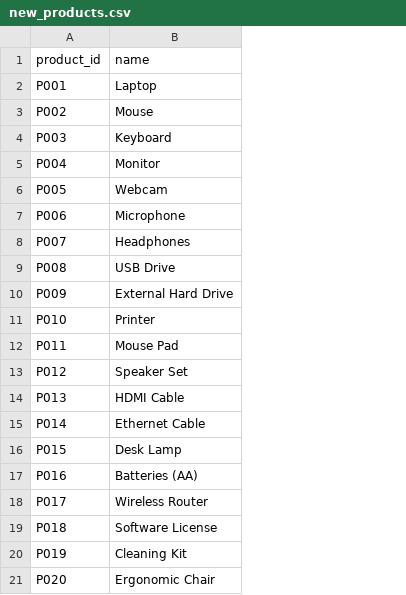
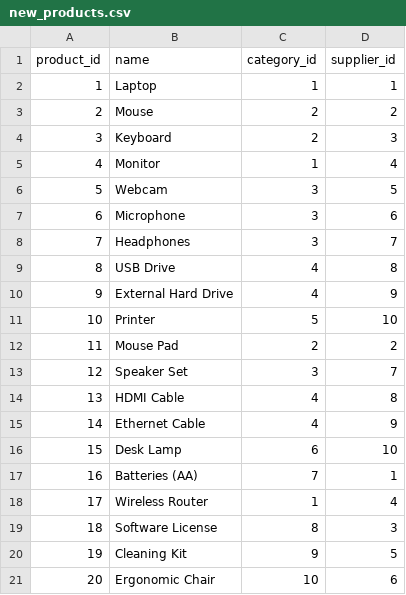
Before and after one commit to pennacchi/airflow_dbt, a CSV file: penna_airflow_dbt/seeds/erp_new_system/new_products.csv, drawn as a sheet; the diff names each change by its address in the sheet, - before the commit and + after, or states it on an @@ line.

Commit message:
Changes on stage columns id, create new int_dim_products and shipper

```diff
--- a/penna_airflow_dbt/seeds/erp_new_system/new_products.csv
+++ b/penna_airflow_dbt/seeds/erp_new_system/new_products.csv
+column C (category_id), rows 2-21: 1 | 2 | 2 | 1 | 3 | 3 | 3 | 4 | 4 | 5 | 2 | 3 | 4 | 4 | 6 | 7 | 1 | 8 | 9 | 10
+column D (supplier_id), rows 2-21: 1 | 2 | 3 | 4 | 5 | 6 | 7 | 8 | 9 | 10 | 2 | 7 | 8 | 9 | 10 | 1 | 4 | 3 | 5 | 6
-A2 (product_id): P001
+A2 (product_id): 1
-A3 (product_id): P002
+A3 (product_id): 2
-A4 (product_id): P003
+A4 (product_id): 3
-A5 (product_id): P004
+A5 (product_id): 4
-A6 (product_id): P005
+A6 (product_id): 5
-A7 (product_id): P006
+A7 (product_id): 6
-A8 (product_id): P007
+A8 (product_id): 7
-A9 (product_id): P008
+A9 (product_id): 8
-A10 (product_id): P009
+A10 (product_id): 9
-A11 (product_id): P010
+A11 (product_id): 10
-A12 (product_id): P011
+A12 (product_id): 11
-A13 (product_id): P012
+A13 (product_id): 12
-A14 (product_id): P013
+A14 (product_id): 13
-A15 (product_id): P014
+A15 (product_id): 14
-A16 (product_id): P015
+A16 (product_id): 15
-A17 (product_id): P016
+A17 (product_id): 16
-A18 (product_id): P017
+A18 (product_id): 17
-A19 (product_id): P018
+A19 (product_id): 18
-A20 (product_id): P019
+A20 (product_id): 19
-A21 (product_id): P020
+A21 (product_id): 20
```
Also changed, not shown: 29 other files.
